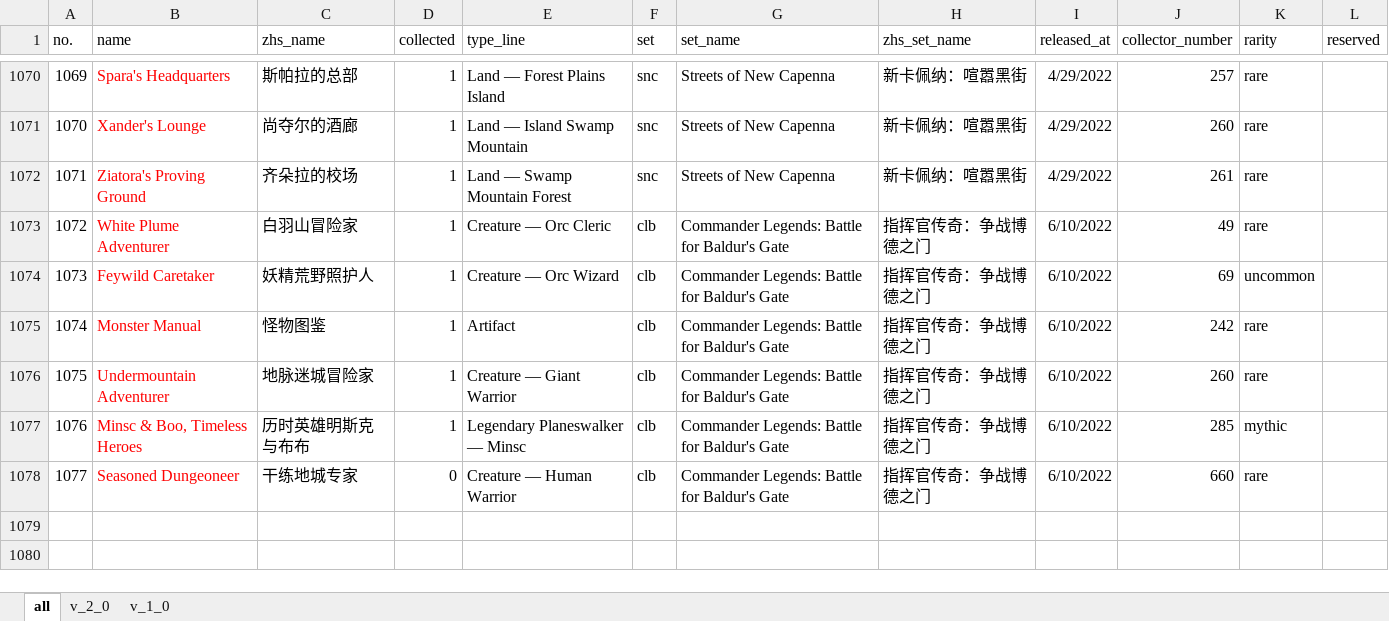
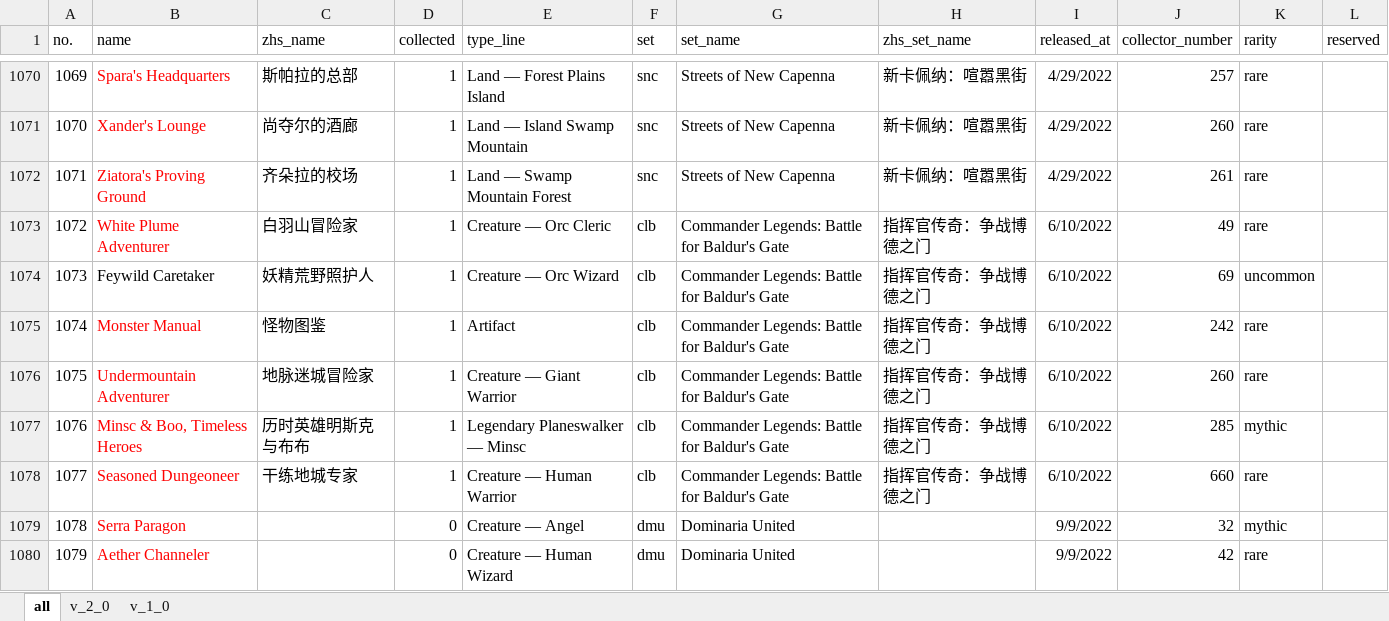
Before and after one commit to RuohengLiu/MTG-CUBE, an Excel workbook: cube_cards.xlsx, sheet all, drawn as a sheet; only a part is shown, gaps mark what is left out; values as stored, in another font and other column widths than the file's, no borders; the diff covers the shown part only; the diff names each change by its address in the sheet, - before the commit and + after, or states it on an @@ line.

```diff
--- a/cube_cards.xlsx (sheet all)
+++ b/cube_cards.xlsx (sheet all)
-B1074 text colour: #FF0000
+B1074 text colour: black
-D1078 (collected): 0
+D1078 (collected): 1
+row 1079: 1078 | Serra Paragon |  | 0 | Creature — Angel | dmu | Dominaria United |  | 9/9/2022 | 32 | mythic
+row 1080: 1079 | Aether Channeler |  | 0 | Creature — Human Wizard | dmu | Dominaria United |  | 9/9/2022 | 42 | rare
```
Also changed, not shown: 6 added rows and cell formats elsewhere in this sheet, 1 other file.
